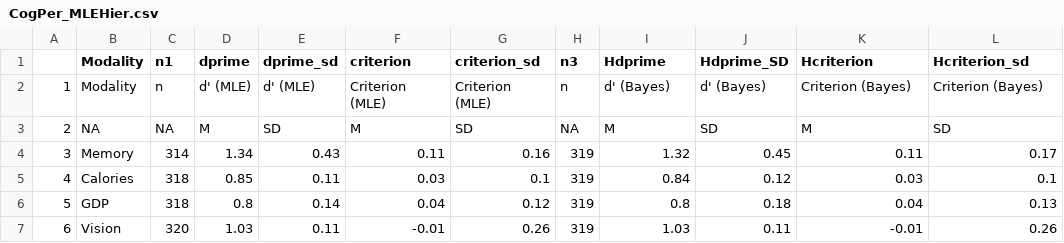
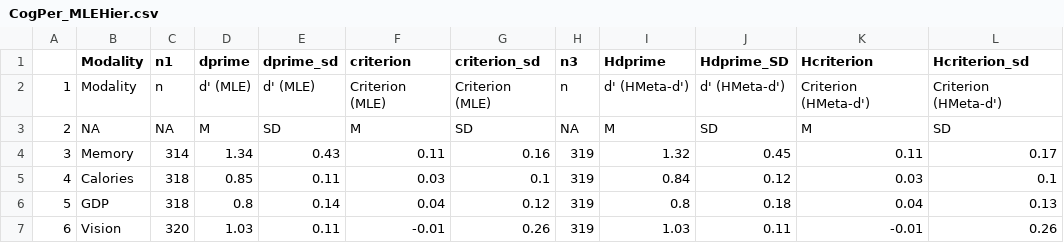
Before and after one commit to embodied-computation-group/dg-metacognition, a CSV file: tables/CogPer_MLEHier.csv, drawn as a sheet.

Commit message:
table labels

```diff
--- a/tables/CogPer_MLEHier.csv
+++ b/tables/CogPer_MLEHier.csv
@@ -1,3 +1,3 @@
 "","Modality","n1","dprime","dprime_sd","criterion","criterion_sd","n3","Hdprime","Hdprime_SD","Hcriterion","Hcriterion_sd"
-"1","Modality","n","d' (MLE)","d' (MLE)","Criterion (MLE)","Criterion (MLE)","n","d' (Bayes)","d' (Bayes)","Criterion (Bayes)","Criterion (Bayes)"
+"1","Modality","n","d' (MLE)","d' (MLE)","Criterion (MLE)","Criterion (MLE)","n","d' (HMeta-d')","d' (HMeta-d')","Criterion (HMeta-d')","Criterion (HMeta-d')"
 "2","NA",NA,"M","SD","M","SD",NA,"M","SD","M","SD"
```
Also changed, not shown: tables/ANOVA.csv, tables/ttest_criterion.csv, 12 other files.
